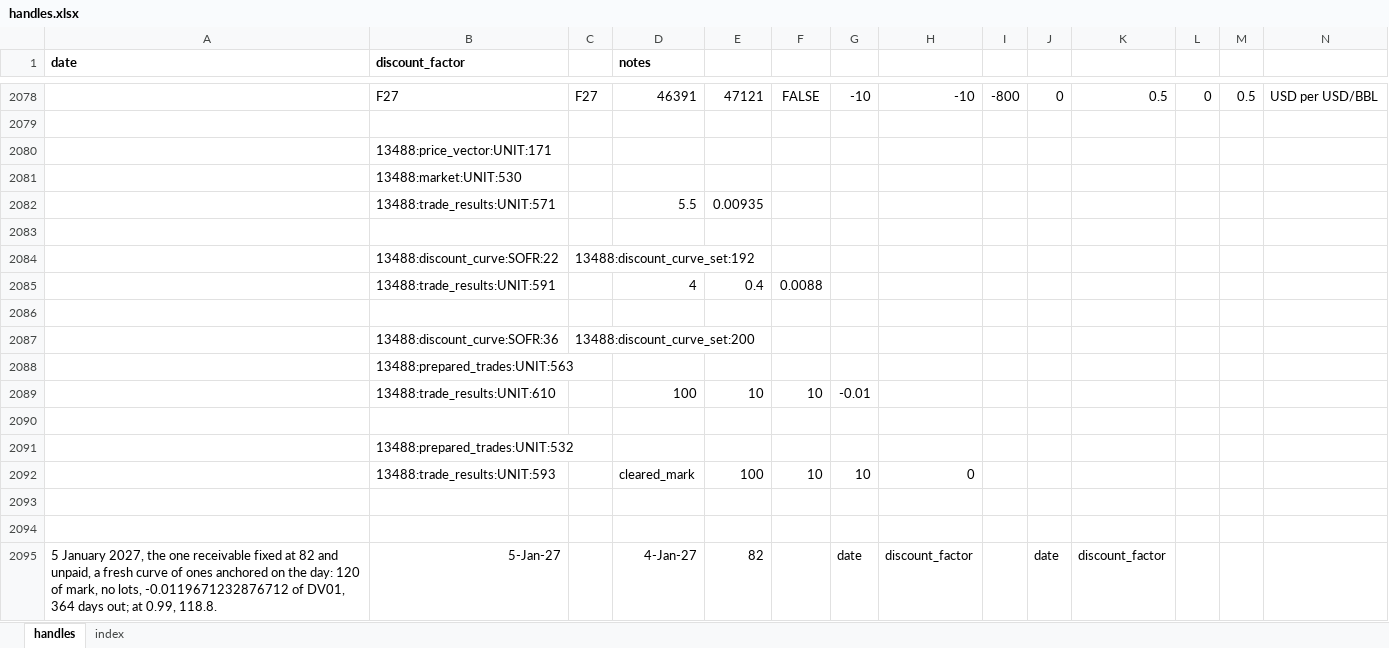
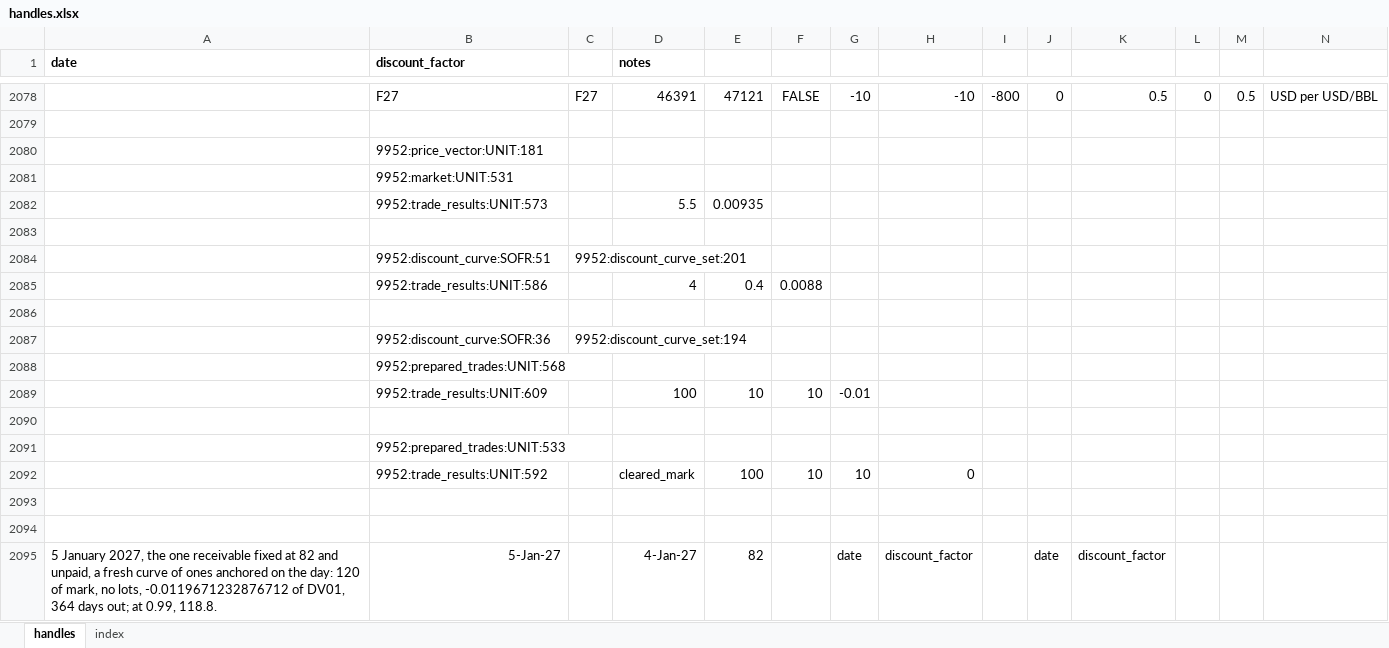
Before and after one commit to gobbles404/catalyst, an Excel workbook: workbooks/handles.xlsx, sheet handles, drawn as a sheet; only a part is shown, gaps mark what is left out; values as stored, in another font and other column widths than the file's, no borders; removed rows and columns are numbered as before the commit, all else as after; rows hold the shown columns only; the diff covers the shown part only; the diff names each change by its address in the sheet, - before the commit and + after, or states it on an @@ line.

```diff
--- a/workbooks/handles.xlsx (sheet handles)
+++ b/workbooks/handles.xlsx (sheet handles)
-B2080 (discount_factor): 13488:price_vector:UNIT:171
+B2080 (discount_factor): 9952:price_vector:UNIT:181
-B2081 (discount_factor): 13488:market:UNIT:530
+B2081 (discount_factor): 9952:market:UNIT:531
-B2082 (discount_factor): 13488:trade_results:UNIT:571
+B2082 (discount_factor): 9952:trade_results:UNIT:573
-row 2084:  | 13488:discount_curve:SOFR:22 | 13488:discount_curve_set:192
+row 2084:  | 9952:discount_curve:SOFR:51 | 9952:discount_curve_set:201
-B2085 (discount_factor): 13488:trade_results:UNIT:591
+B2085 (discount_factor): 9952:trade_results:UNIT:586
-row 2087:  | 13488:discount_curve:SOFR:36 | 13488:discount_curve_set:200
+row 2087:  | 9952:discount_curve:SOFR:36 | 9952:discount_curve_set:194
-B2088 (discount_factor): 13488:prepared_trades:UNIT:563
+B2088 (discount_factor): 9952:prepared_trades:UNIT:568
-B2089 (discount_factor): 13488:trade_results:UNIT:610
+B2089 (discount_factor): 9952:trade_results:UNIT:609
-B2091 (discount_factor): 13488:prepared_trades:UNIT:532
+B2091 (discount_factor): 9952:prepared_trades:UNIT:533
-B2092 (discount_factor): 13488:trade_results:UNIT:593
+B2092 (discount_factor): 9952:trade_results:UNIT:592
```
Also changed, not shown: 15 added rows, 9 removed rows and 897 edited cells elsewhere in this sheet, sheet index, 25 other files.
